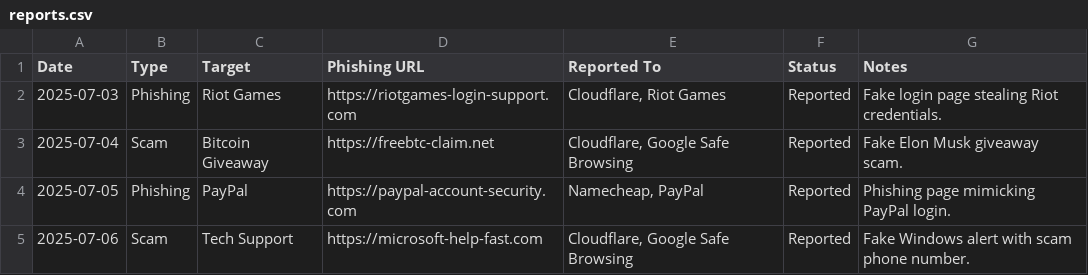
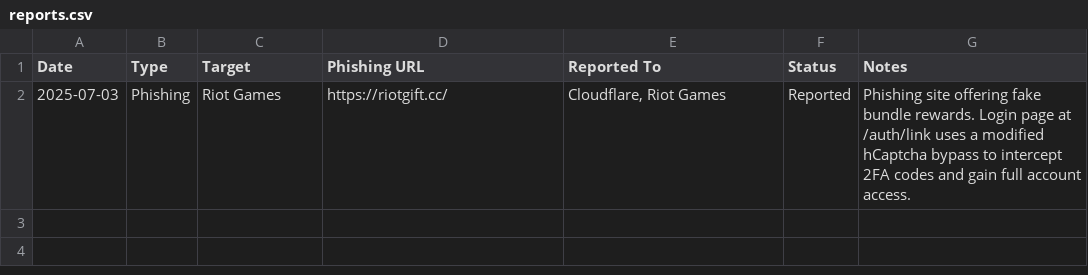
Before and after one commit to JOY6IX9INE/Phishing-Report-Log, a CSV file: reports.csv, drawn as a sheet.

Commit message:
Update reports.csv

```diff
--- a/reports.csv
+++ b/reports.csv
@@ -1,5 +1,2 @@
 Date,Type,Target,Phishing URL,Reported To,Status,Notes
-2025-07-03,Phishing,Riot Games,https://riotgames-login-support.com,"Cloudflare, Riot Games",Reported,"Fake login page stealing Riot credentials."
-2025-07-04,Scam,Bitcoin Giveaway,https://freebtc-claim.net,"Cloudflare, Google Safe Browsing",Reported,"Fake Elon Musk giveaway scam."
-2025-07-05,Phishing,PayPal,https://paypal-account-security.com,"Namecheap, PayPal",Reported,"Phishing page mimicking PayPal login."
-2025-07-06,Scam,Tech Support,https://microsoft-help-fast.com,"Cloudflare, Google Safe Browsing",Reported,"Fake Windows alert with scam phone number."
+2025-07-03,Phishing,Riot Games,https://riotgift.cc/,"Cloudflare, Riot Games",Reported,"Phishing site offering fake bundle rewards. Login page at /auth/link uses a modified hCaptcha bypass to intercept 2FA codes and gain full account access."
```
